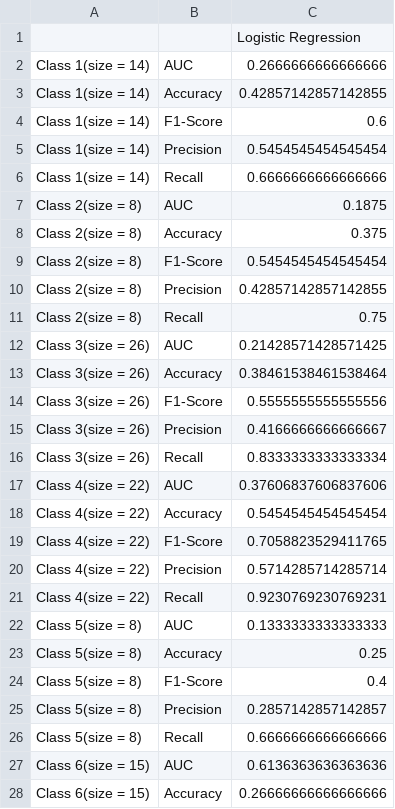
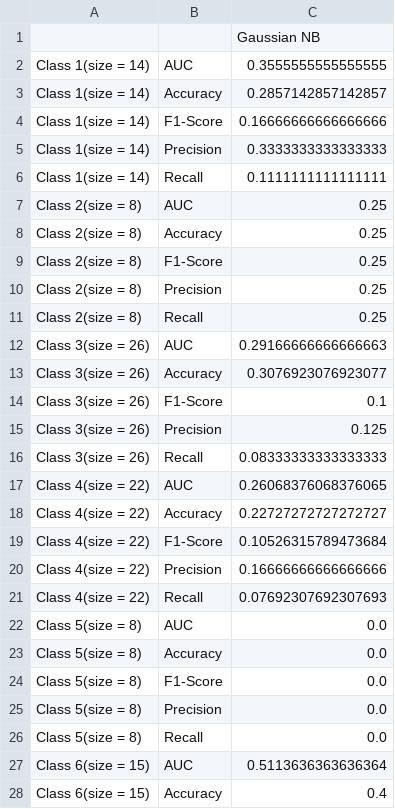
Before and after one commit to jackPhn/CSS581_Project, a CSV file: output/none_dl_results_by_category.csv, drawn as a sheet; only a part is shown; the diff covers the shown part only.

```diff
--- a/output/none_dl_results_by_category.csv
+++ b/output/none_dl_results_by_category.csv
@@ -1,28 +1,28 @@
-,,Logistic Regression
-Class 1(size = 14),AUC,0.2666666666666666
-Class 1(size = 14),Accuracy,0.42857142857142855
-Class 1(size = 14),F1-Score,0.6
-Class 1(size = 14),Precision,0.5454545454545454
-Class 1(size = 14),Recall,0.6666666666666666
-Class 2(size = 8),AUC,0.1875
-Class 2(size = 8),Accuracy,0.375
-Class 2(size = 8),F1-Score,0.5454545454545454
-Class 2(size = 8),Precision,0.42857142857142855
-Class 2(size = 8),Recall,0.75
-Class 3(size = 26),AUC,0.21428571428571425
-Class 3(size = 26),Accuracy,0.38461538461538464
-Class 3(size = 26),F1-Score,0.5555555555555556
-Class 3(size = 26),Precision,0.4166666666666667
-Class 3(size = 26),Recall,0.8333333333333334
-Class 4(size = 22),AUC,0.37606837606837606
-Class 4(size = 22),Accuracy,0.5454545454545454
-Class 4(size = 22),F1-Score,0.7058823529411765
-Class 4(size = 22),Precision,0.5714285714285714
-Class 4(size = 22),Recall,0.9230769230769231
-Class 5(size = 8),AUC,0.1333333333333333
-Class 5(size = 8),Accuracy,0.25
-Class 5(size = 8),F1-Score,0.4
-Class 5(size = 8),Precision,0.2857142857142857
-Class 5(size = 8),Recall,0.6666666666666666
-Class 6(size = 15),AUC,0.6136363636363636
-Class 6(size = 15),Accuracy,0.26666666666666666
+,,Gaussian NB
+Class 1(size = 14),AUC,0.3555555555555555
+Class 1(size = 14),Accuracy,0.2857142857142857
+Class 1(size = 14),F1-Score,0.16666666666666666
+Class 1(size = 14),Precision,0.3333333333333333
+Class 1(size = 14),Recall,0.1111111111111111
+Class 2(size = 8),AUC,0.25
+Class 2(size = 8),Accuracy,0.25
+Class 2(size = 8),F1-Score,0.25
+Class 2(size = 8),Precision,0.25
+Class 2(size = 8),Recall,0.25
+Class 3(size = 26),AUC,0.29166666666666663
+Class 3(size = 26),Accuracy,0.3076923076923077
+Class 3(size = 26),F1-Score,0.1
+Class 3(size = 26),Precision,0.125
+Class 3(size = 26),Recall,0.08333333333333333
+Class 4(size = 22),AUC,0.26068376068376065
+Class 4(size = 22),Accuracy,0.22727272727272727
+Class 4(size = 22),F1-Score,0.10526315789473684
+Class 4(size = 22),Precision,0.16666666666666666
+Class 4(size = 22),Recall,0.07692307692307693
+Class 5(size = 8),AUC,0.0
+Class 5(size = 8),Accuracy,0.0
+Class 5(size = 8),F1-Score,0.0
+Class 5(size = 8),Precision,0.0
+Class 5(size = 8),Recall,0.0
+Class 6(size = 15),AUC,0.5113636363636364
+Class 6(size = 15),Accuracy,0.4
```
Also changed, not shown: 8 edited cells elsewhere in this file, output/dl_results_by_category.csv, 29 other files.
